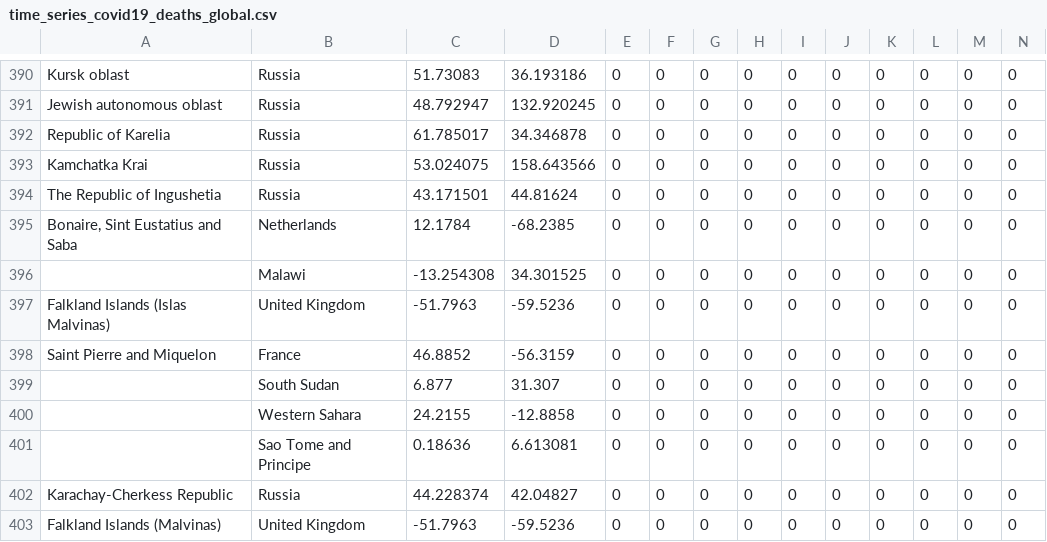
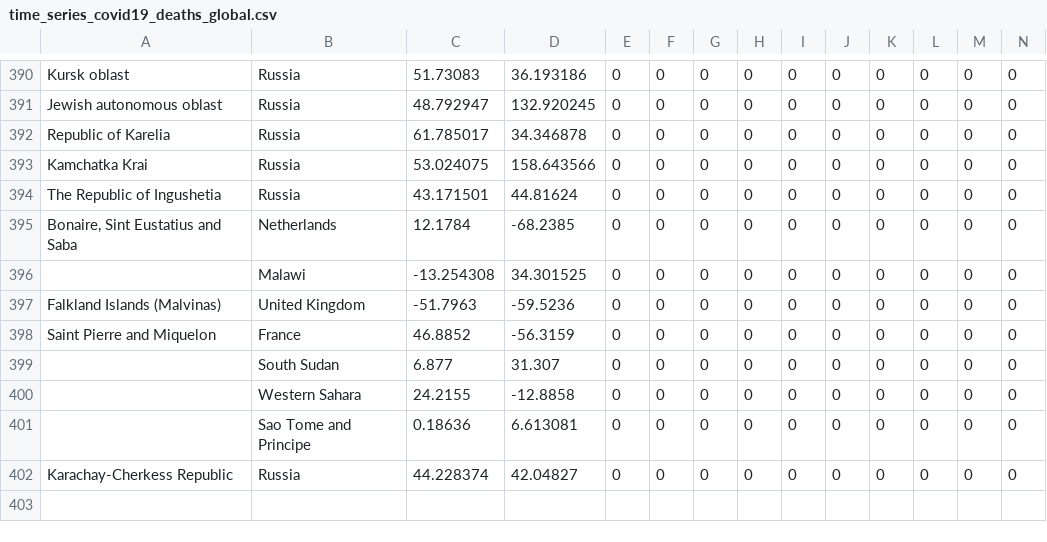
Before and after one commit to SailorMax/data, a CSV file: covid-19/time_series_covid19_deaths_global.csv, drawn as a sheet; only a part is shown, gaps mark what is left out; rows hold the shown columns only; the diff names each change by its address in the sheet, - before the commit and + after, or states it on an @@ line.

```diff
--- a/covid-19/time_series_covid19_deaths_global.csv
+++ b/covid-19/time_series_covid19_deaths_global.csv
-A397: Falkland Islands (Islas Malvinas)
+A397: Falkland Islands (Malvinas)
-row 403: Falkland Islands (Malvinas) | United Kingdom | -51.7963 | -59.5236 | 0 | 0 | 0 | 0 | 0 | 0 | 0 | 0 | 0 | 0
```
Also changed, not shown: covid-19/31days_covid19_merged_global.csv, covid-19/time_series_covid19_confirmed_global.csv, 1 other file.
